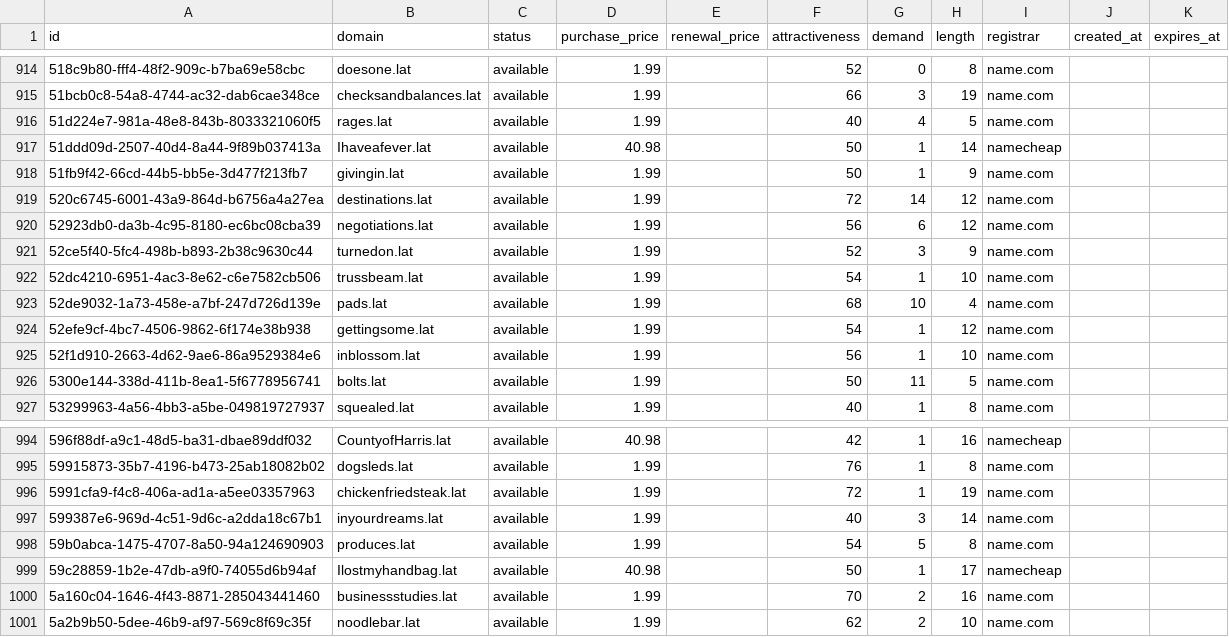
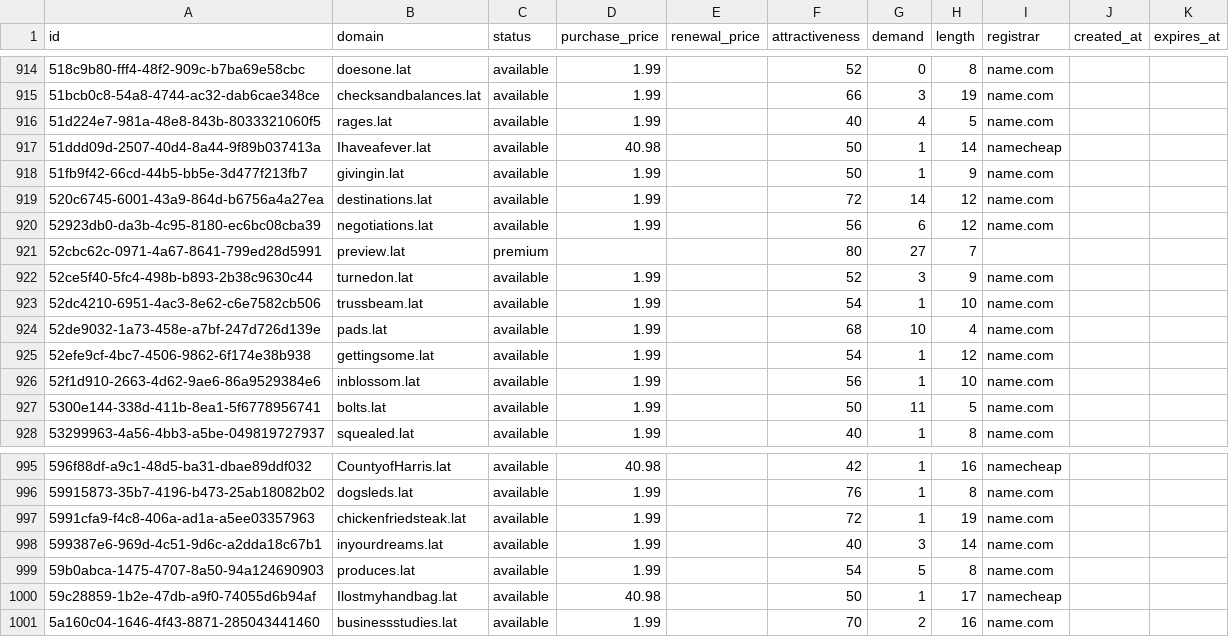
Before and after one commit to UniqueDomains/lat-oneword-domains, a CSV file: lat.csv, drawn as a sheet; only a part is shown, gaps mark what is left out.

Commit message:
Domains update

```diff
--- a/lat.csv
+++ b/lat.csv
@@ -920,2 +920,3 @@ id,domain,status,purchase_price,renewal_price,attractiveness,demand,length,regis
 52923db0-da3b-4c95-8180-ec6bc08cba39,negotiations.lat,available,1.99,,56,6,12,name.com,,
+52cbc62c-0971-4a67-8641-799ed28d5991,preview.lat,premium,,,80,27,7,,,
 52ce5f40-5fc4-498b-b893-2b38c9630c44,turnedon.lat,available,1.99,,52,3,9,name.com,,
@@ -1000,2 +1001 @@ id,domain,status,purchase_price,renewal_price,attractiveness,demand,length,regis
 5a160c04-1646-4f43-8871-285043441460,businessstudies.lat,available,1.99,,70,2,16,name.com,,
-5a2b9b50-5dee-46b9-af97-569c8f69c35f,noodlebar.lat,available,1.99,,62,2,10,name.com,,
```
Also changed, not shown: 4 other files.
